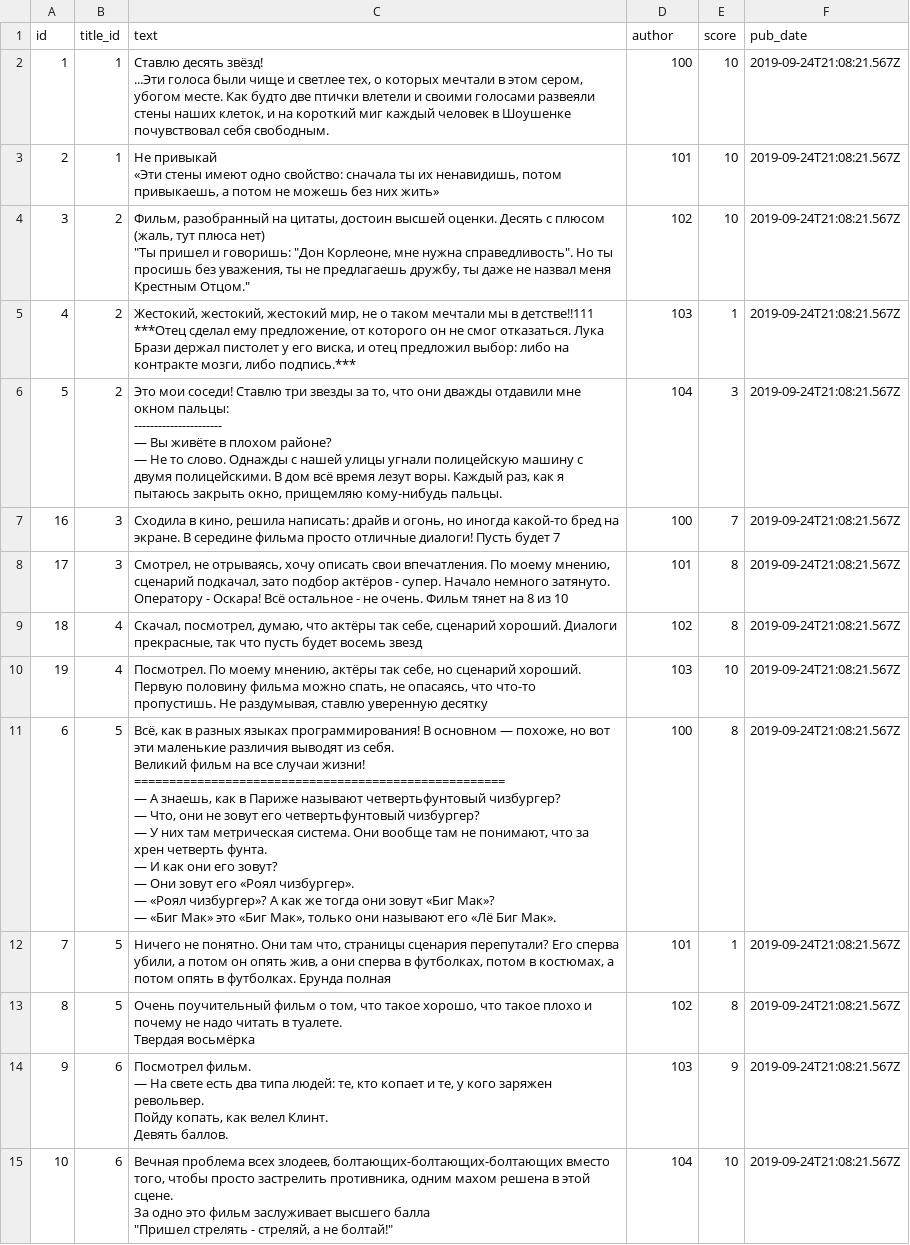
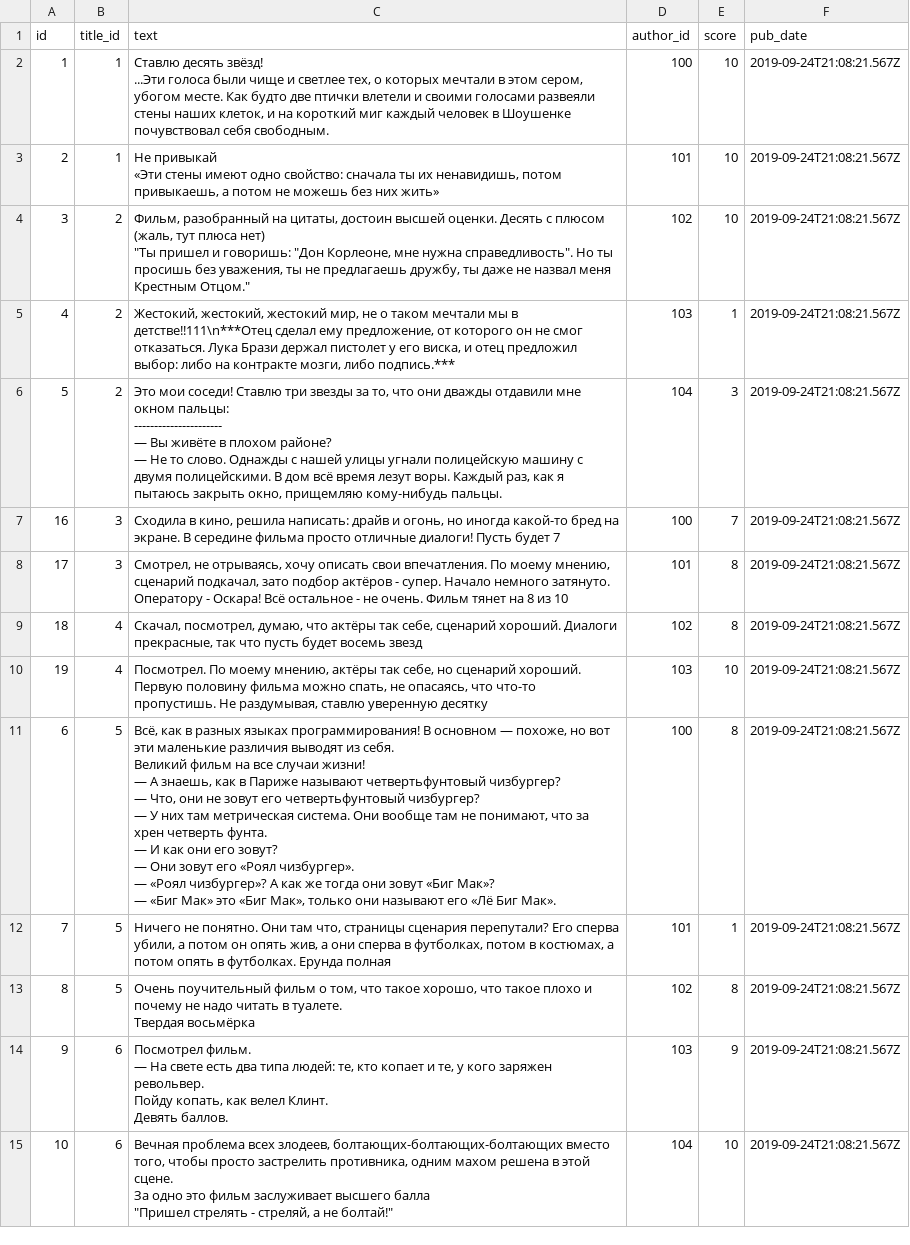
Before and after one commit to sanfootball/api_yamdb, a CSV file: api_yamdb/static/data/review.csv, drawn as a sheet; only a part is shown.

```diff
--- a/api_yamdb/static/data/review.csv
+++ b/api_yamdb/static/data/review.csv
@@ -1,2 +1,2 @@
-id,title_id,text,author,score,pub_date
+id,title_id,text,author_id,score,pub_date
 1,1,"Ставлю десять звёзд!
@@ -7,4 +7,3 @@ id,title_id,text,author,score,pub_date
 ""Ты пришел и говоришь: ""Дон Корлеоне, мне нужна справедливость"". Но ты просишь без уважения, ты не предлагаешь дружбу, ты даже не назвал меня Крестным Отцом.""",102,10,2019-09-24T21:08:21.567Z
-4,2,"Жестокий, жестокий, жестокий мир, не о таком мечтали мы в детстве!!111
-***Отец сделал ему предложение, от которого он не смог отказаться. Лука Брази держал пистолет у его виска, и отец предложил выбор: либо на контракте мозги, либо подпись.***",103,1,2019-09-24T21:08:21.567Z
+4,2,"Жестокий, жестокий, жестокий мир, не о таком мечтали мы в детстве!!111\n***Отец сделал ему предложение, от которого он не смог отказаться. Лука Брази держал пистолет у его виска, и отец предложил выбор: либо на контракте мозги, либо подпись.***",103,1,2019-09-24T21:08:21.567Z
 5,2,"Это мои соседи! Ставлю три звезды за то, что они дважды отдавили мне окном пальцы:
@@ -17,12 +16,11 @@ id,title_id,text,author,score,pub_date
 19,4,"Посмотрел. По моему мнению, актёры так себе, но сценарий хороший. Первую половину фильма можно спать, не опасаясь, что что-то пропустишь. Не раздумывая, ставлю уверенную десятку",103,10,2019-09-24T21:08:21.567Z
-6,5,"Всё, как в разных языках программирования! В основном — похоже, но вот эти маленькие различия выводят из себя.
-Великий фильм на все случаи жизни!
-=====================================================
-— А знаешь, как в Париже называют четвертьфунтовый чизбургер?
-— Что, они не зовут его четвертьфунтовый чизбургер?
-— У них там метрическая система. Они вообще там не понимают, что за хрен четверть фунта.
-— И как они его зовут?
-— Они зовут его «Роял чизбургер».
-— «Роял чизбургер»? А как же тогда они зовут «Биг Мак»?
-— «Биг Мак» это «Биг Мак», только они называют его «Лё Биг Мак».",100,8,2019-09-24T21:08:21.567Z
+6,5,"Всё, как в разных языках программирования! В основном — похоже, но вот эти маленькие различия выводят из себя.
+Великий фильм на все случаи жизни!
+— А знаешь, как в Париже называют четвертьфунтовый чизбургер?
+— Что, они не зовут его четвертьфунтовый чизбургер?
+— У них там метрическая система. Они вообще там не понимают, что за хрен четверть фунта.
+— И как они его зовут?
+— Они зовут его «Роял чизбургер».
+— «Роял чизбургер»? А как же тогда они зовут «Биг Мак»?
+— «Биг Мак» это «Биг Мак», только они называют его «Лё Биг Мак».",100,8,2019-09-24T21:08:21.567Z
 7,5,"Ничего не понятно. Они там что, страницы сценария перепутали? Его сперва убили, а потом он опять жив, а они сперва в футболках, потом в костюмах, а потом опять в футболках. Ерунда полная",101,1,2019-09-24T21:08:21.567Z
```
Also changed, not shown: api_yamdb/static/data/users.csv, 2 other files.
